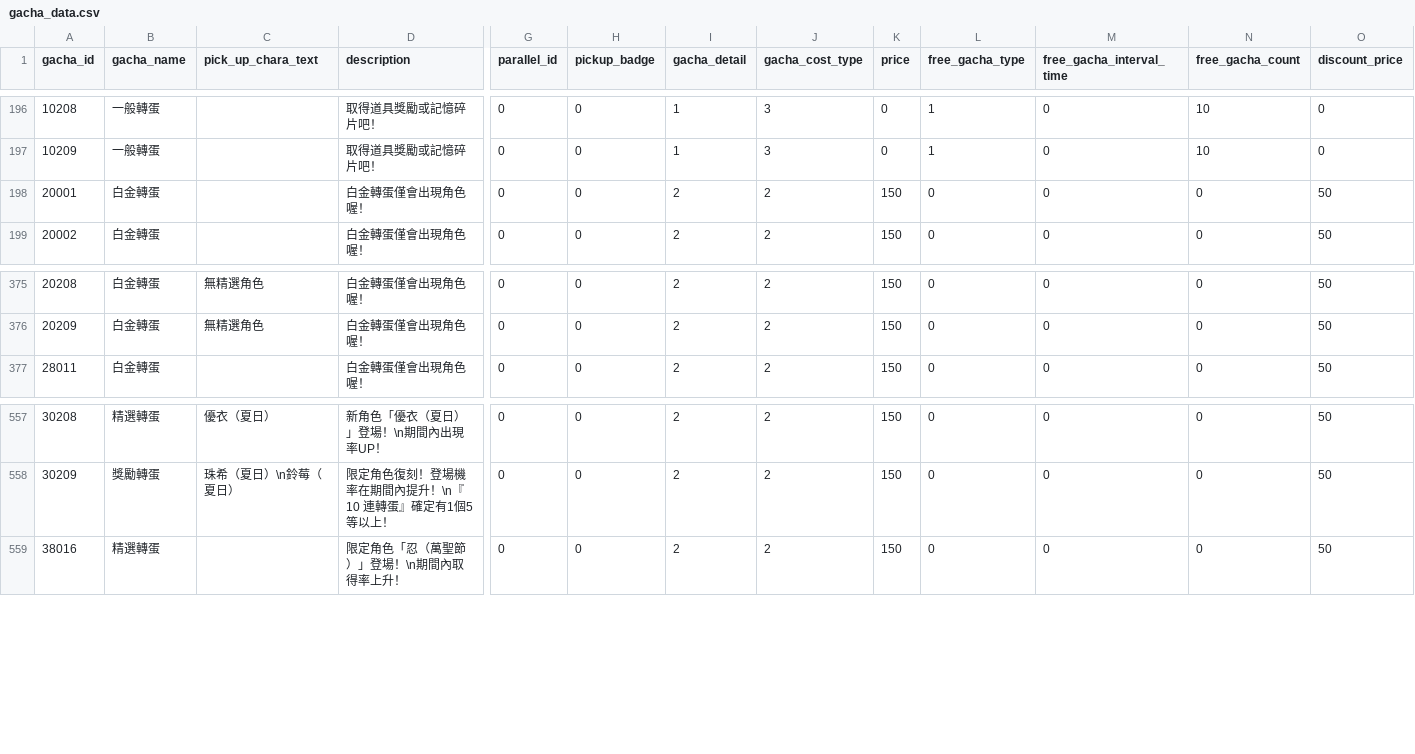
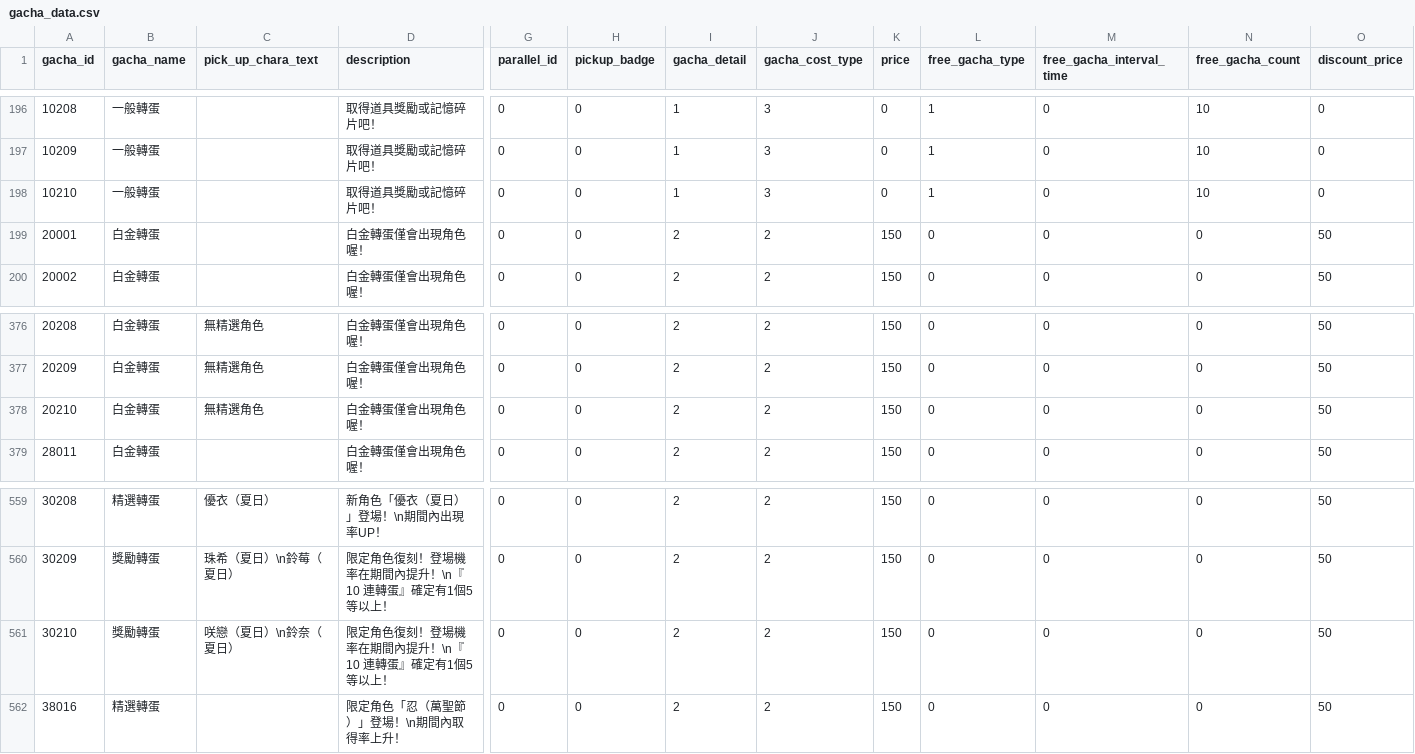
Before and after one commit to KiruyaMomochi/RediveData, a CSV file: db/csv/gacha_data.csv, drawn as a sheet; only a part is shown, gaps mark what is left out; rows hold the shown columns only; the diff names each change by its address in the sheet, - before the commit and + after, or states it on an @@ line.

```diff
--- a/db/csv/gacha_data.csv
+++ b/db/csv/gacha_data.csv
+row 198: 10210 | 一般轉蛋 |  | 取得道具獎勵或記憶碎片吧！ | 0 | 0 | 1 | 3 | 0 | 1 | 0 | 10 | 0
+row 378: 20210 | 白金轉蛋 | 無精選角色 | 白金轉蛋僅會出現角色喔！ | 0 | 0 | 2 | 2 | 150 | 0 | 0 | 0 | 50
+row 561: 30210 | 獎勵轉蛋 | 咲戀（夏日）\n鈴奈（夏日） | 限定角色復刻！登場機率在期間內提升！\n『10 連轉蛋』確定有1個5等以上！ | 0 | 0 | 2 | 2 | 150 | 0 | 0 | 0 | 50
```
Also changed, not shown: db/csv/event_gacha_data.csv, db/csv/event_story_data.csv, 15 other files.
